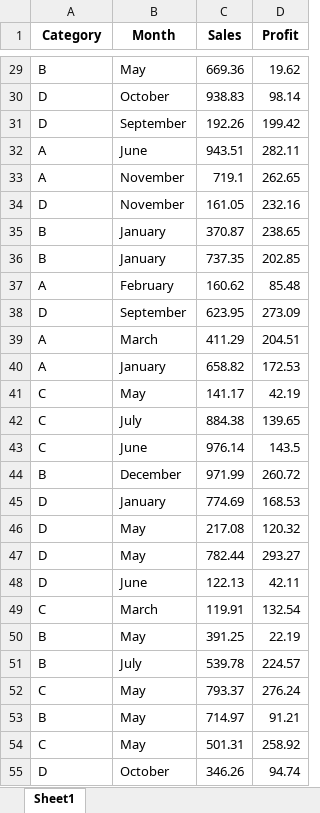
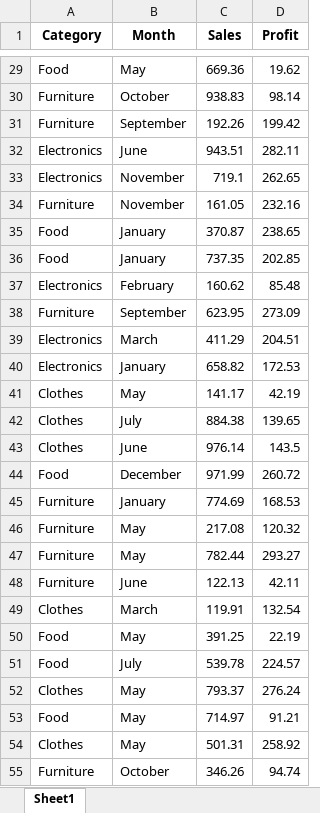
Before and after one commit to Rajeshkarri827/Dashboard_Excel, an Excel workbook: Project/sampledata.xlsx, sheet Sheet1, drawn as a sheet; only a part is shown, gaps mark what is left out; values as stored, in another font and other column widths than the file's, no borders; the diff covers the shown part only; the diff names each change by its address in the sheet, - before the commit and + after, or states it on an @@ line.

```diff
--- a/Project/sampledata.xlsx (sheet Sheet1)
+++ b/Project/sampledata.xlsx (sheet Sheet1)
-A29 (Category): B
+A29 (Category): Food
-A30:A31 (Category): D
+A30:A31 (Category): Furniture
-A32:A33 (Category): A
+A32:A33 (Category): Electronics
-A34 (Category): D
+A34 (Category): Furniture
-A35:A36 (Category): B
+A35:A36 (Category): Food
-A37 (Category): A
+A37 (Category): Electronics
-A38 (Category): D
+A38 (Category): Furniture
-A39:A40 (Category): A
+A39:A40 (Category): Electronics
-A41:A43 (Category): C
+A41:A43 (Category): Clothes
-A44 (Category): B
+A44 (Category): Food
-A45:A48 (Category): D
+A45:A48 (Category): Furniture
-A49 (Category): C
+A49 (Category): Clothes
-A50:A51 (Category): B
+A50:A51 (Category): Food
-A52 (Category): C
+A52 (Category): Clothes
-A53 (Category): B
+A53 (Category): Food
-A54 (Category): C
+A54 (Category): Clothes
-A55 (Category): D
+A55 (Category): Furniture
```
Also changed, not shown: 973 edited cells elsewhere in this sheet, 2 other files.
